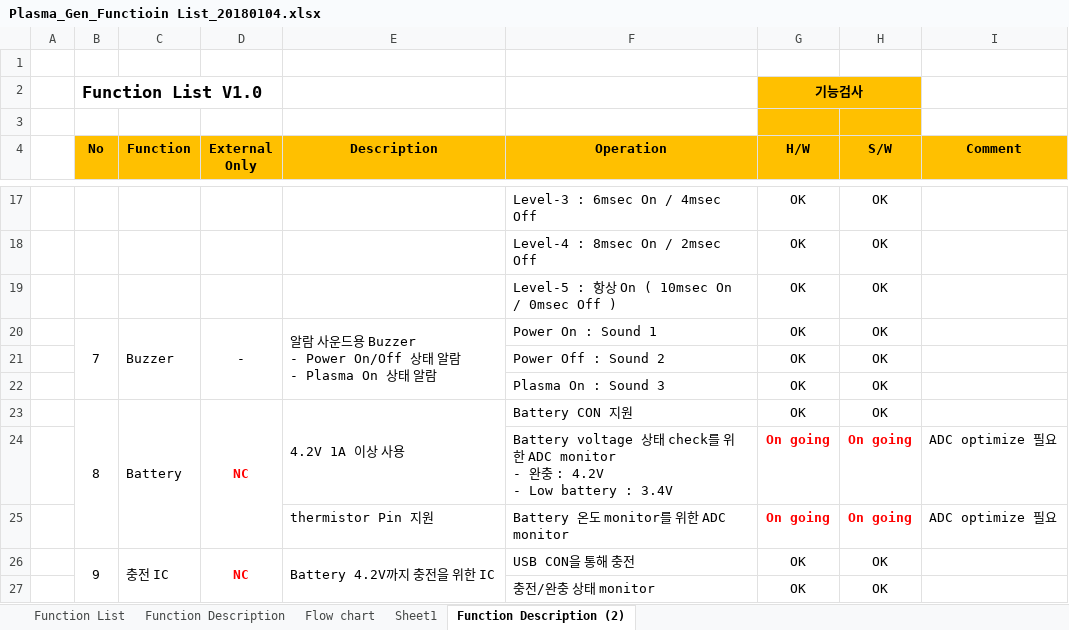
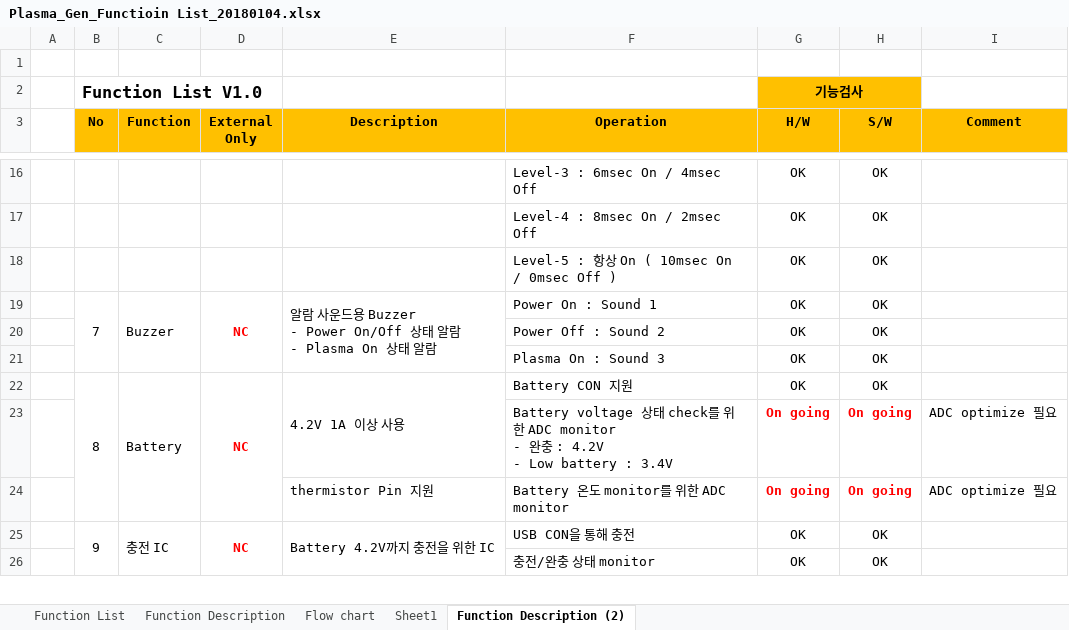
Before and after one commit to ArvidJoung/Plasma_Gen, an Excel workbook: 0_DOC/Plasma_Gen_Functioin List_20180104.xlsx, sheet Function Description (2), drawn as a sheet; only a part is shown, gaps mark what is left out; values as stored, in another font and other column widths than the file's, no borders; removed rows and columns are numbered as before the commit, all else as after; the diff names each change by its address in the sheet, - before the commit and + after, or states it on an @@ line.

```diff
--- a/0_DOC/Plasma_Gen_Functioin List_20180104.xlsx (sheet Function Description (2))
+++ b/0_DOC/Plasma_Gen_Functioin List_20180104.xlsx (sheet Function Description (2))
-row 3: (empty)
-D19 (External Only): -
+D19 (External Only): NC
@@ D19 bold: off → on, text colour: black → #FF0000 @@
```
Also changed, not shown: sheet Function List, 1_Schematic/V2.0/Plasma_Gen_Issue and ECO list_20171218.xlsx, 2 other files.
